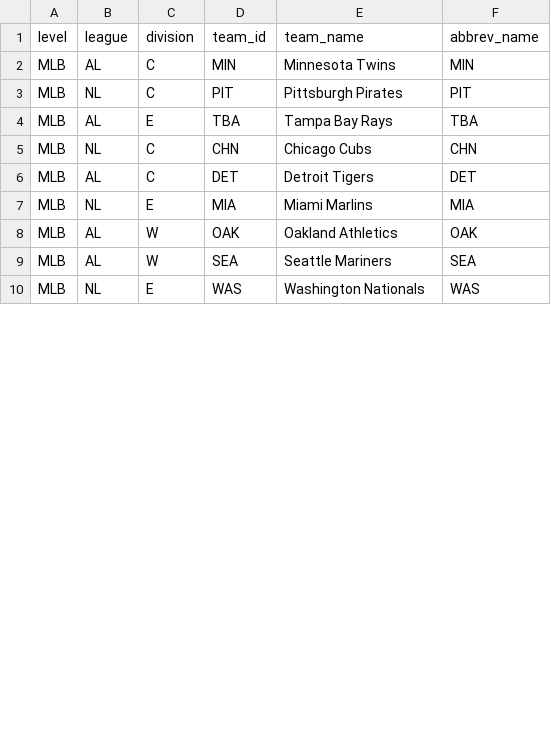
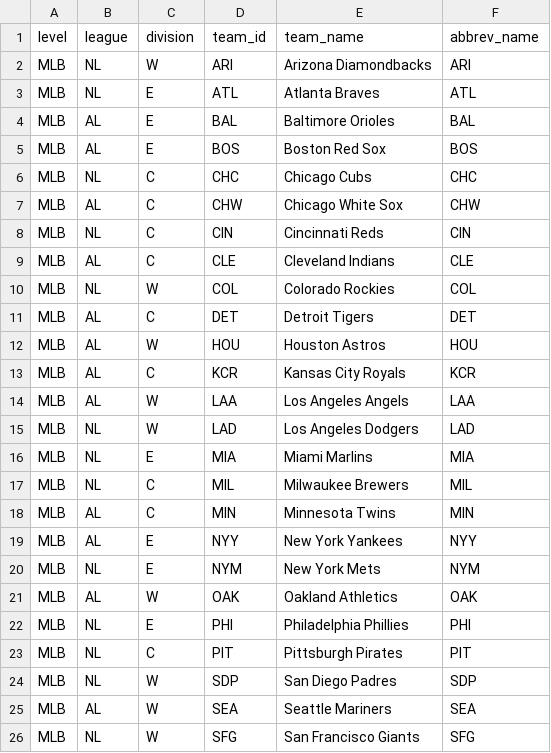
Before and after one commit to slippin-jim/sb, a CSV file: static/mlb_teams.csv, drawn as a sheet; only a part is shown; the diff covers the shown part only.

```diff
--- a/static/mlb_teams.csv
+++ b/static/mlb_teams.csv
@@ -1,10 +1,26 @@
 level,league,division,team_id,team_name,abbrev_name
+MLB,NL,W,ARI,Arizona Diamondbacks,ARI
+MLB,NL,E,ATL,Atlanta Braves,ATL
+MLB,AL,E,BAL,Baltimore Orioles,BAL
+MLB,AL,E,BOS,Boston Red Sox,BOS
+MLB,NL,C,CHC,Chicago Cubs,CHC
+MLB,AL,C,CHW,Chicago White Sox,CHW
+MLB,NL,C,CIN,Cincinnati Reds,CIN
+MLB,AL,C,CLE,Cleveland Indians,CLE
+MLB,NL,W,COL,Colorado Rockies,COL
+MLB,AL,C,DET,Detroit Tigers,DET
+MLB,AL,W,HOU,Houston Astros,HOU
+MLB,AL,C,KCR,Kansas City Royals,KCR
+MLB,AL,W,LAA,Los Angeles Angels,LAA
+MLB,NL,W,LAD,Los Angeles Dodgers,LAD
+MLB,NL,E,MIA,Miami Marlins,MIA
+MLB,NL,C,MIL,Milwaukee Brewers,MIL
 MLB,AL,C,MIN,Minnesota Twins,MIN
+MLB,AL,E,NYY,New York Yankees,NYY
+MLB,NL,E,NYM,New York Mets,NYM
+MLB,AL,W,OAK,Oakland Athletics,OAK
+MLB,NL,E,PHI,Philadelphia Phillies,PHI
 MLB,NL,C,PIT,Pittsburgh Pirates,PIT
-MLB,AL,E,TBA,Tampa Bay Rays,TBA
-MLB,NL,C,CHN,Chicago Cubs,CHN
-MLB,AL,C,DET,Detroit Tigers,DET
-MLB,NL,E,MIA,Miami Marlins,MIA
-MLB,AL,W,OAK,Oakland Athletics,OAK
+MLB,NL,W,SDP,San Diego Padres,SDP
 MLB,AL,W,SEA,Seattle Mariners,SEA
-MLB,NL,E,WAS,Washington Nationals,WAS
+MLB,NL,W,SFG,San Francisco Giants,SFG
```
Also changed, not shown: 1 added row, 8 removed rows and 6 edited cells elsewhere in this file, 46 other files.
